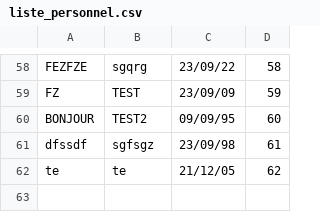
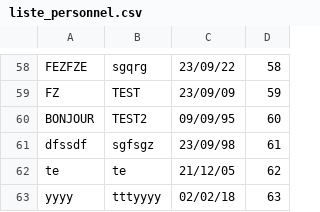
Before and after one commit to Chambriard/JAVA-GESTION-MISSION, a CSV file: data/liste_personnel.csv, drawn as a sheet; only a part is shown, gaps mark what is left out; the diff names each change by its address in the sheet, - before the commit and + after, or states it on an @@ line.

```diff
--- a/data/liste_personnel.csv
+++ b/data/liste_personnel.csv
+row 63: yyyy | tttyyyy | 02/02/18 | 63
```
Also changed, not shown: data/competences_personnel.csv, 11 other files.
